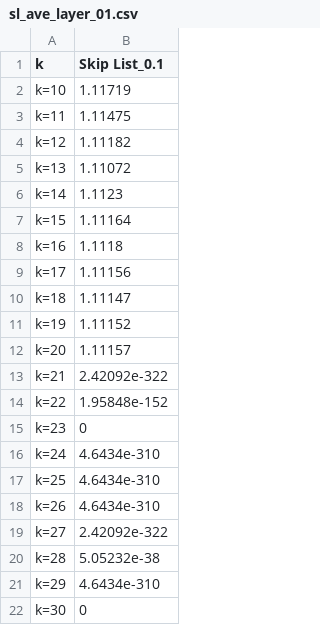
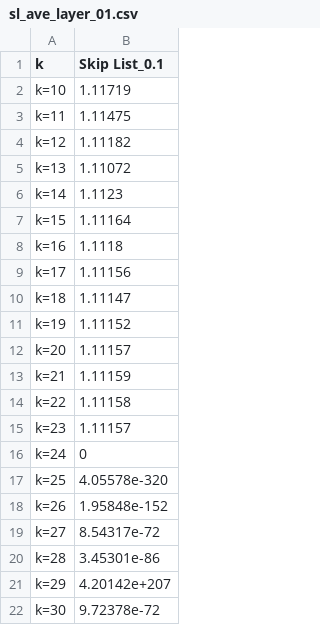
Before and after one commit to theabc50111/nccu_cs_hw, a CSV file: DataStructure_HW/sl_ave_layer_01.csv, drawn as a sheet.

```diff
--- a/DataStructure_HW/sl_ave_layer_01.csv
+++ b/DataStructure_HW/sl_ave_layer_01.csv
@@ -12,11 +12,11 @@ k=19,1.11152,
 k=20,1.11157,
-k=21,2.42092e-322,
-k=22,1.95848e-152,
-k=23,0,
-k=24,4.6434e-310,
-k=25,4.6434e-310,
-k=26,4.6434e-310,
-k=27,2.42092e-322,
-k=28,5.05232e-38,
-k=29,4.6434e-310,
-k=30,0,
+k=21,1.11159,
+k=22,1.11158,
+k=23,1.11157,
+k=24,0,
+k=25,4.05578e-320,
+k=26,1.95848e-152,
+k=27,8.54317e-72,
+k=28,3.45301e-86,
+k=29,4.20142e+207,
+k=30,9.72378e-72,
```
Also changed, not shown: DataStructure_HW/sl_list_number_01.csv, DataStructure_HW/sl_time_01.csv, 6 other files.
